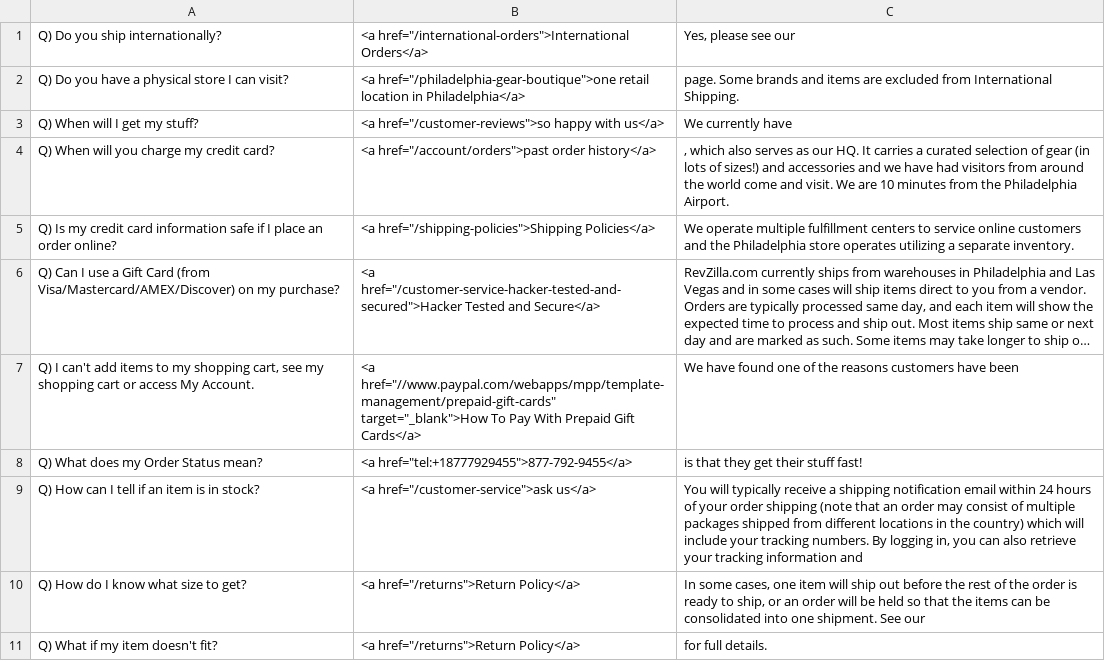
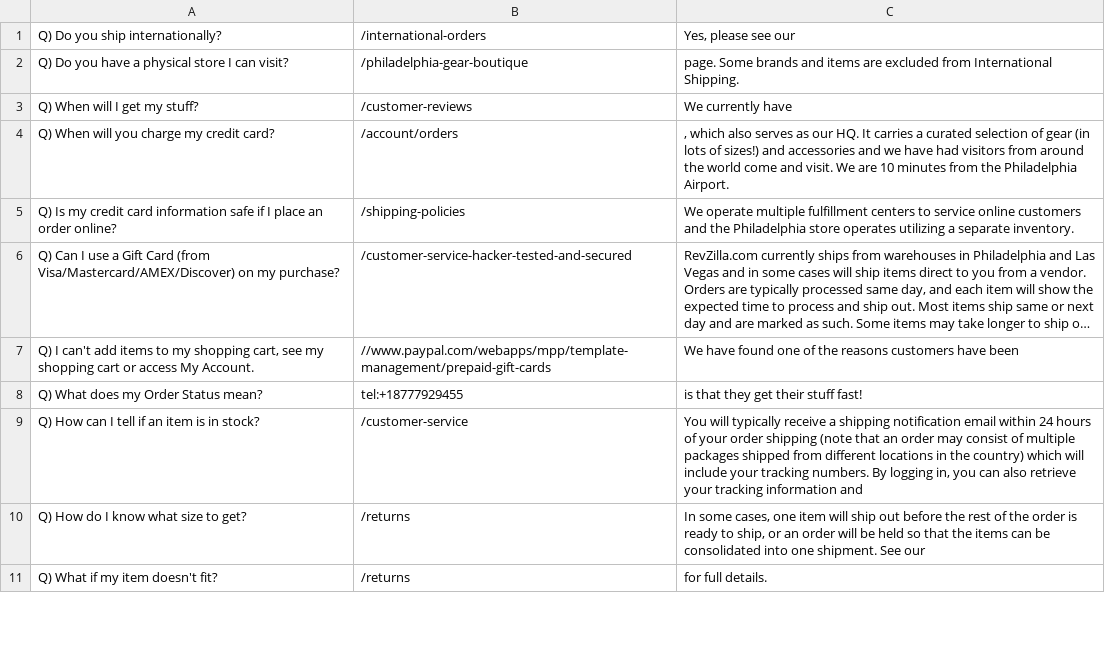
Before and after one commit to MusawerAli/scrappy, a CSV file: revzilla.csv, drawn as a sheet; only a part is shown; long unchanged cells end in …; the diff covers the shown part only; the diff names each change by its address in the sheet, - before the commit and + after, or states it on an @@ line.

```diff
--- a/revzilla.csv
+++ b/revzilla.csv
-B1: <a href="/international-orders">International Orders</a>
+B1: /international-orders
-B2: <a href="/philadelphia-gear-boutique">one retail location in Philadelphia</a>
+B2: /philadelphia-gear-boutique
-B3: <a href="/customer-reviews">so happy with us</a>
+B3: /customer-reviews
-B4: <a href="/account/orders">past order history</a>
+B4: /account/orders
-B5: <a href="/shipping-policies">Shipping Policies</a>
+B5: /shipping-policies
-B6: <a href="/customer-service-hacker-tested-and-secured">Hacker Tested and Secure</a>
+B6: /customer-service-hacker-tested-and-secured
-B7: <a href="//www.paypal.com/webapps/mpp/template-management/prepaid-gift-cards" target="_blank">How To Pay With Prepaid Gift Cards</a>
+B7: //www.paypal.com/webapps/mpp/template-management/prepaid-gift-cards
-B8: <a href="tel:+18777929455">877-792-9455</a>
+B8: tel:+18777929455
-B9: <a href="/customer-service">ask us</a>
+B9: /customer-service
-B10:B11: <a href="/returns">Return Policy</a>
+B10:B11: /returns
```
Also changed, not shown: 10 edited cells elsewhere in this file, 1 other file.
